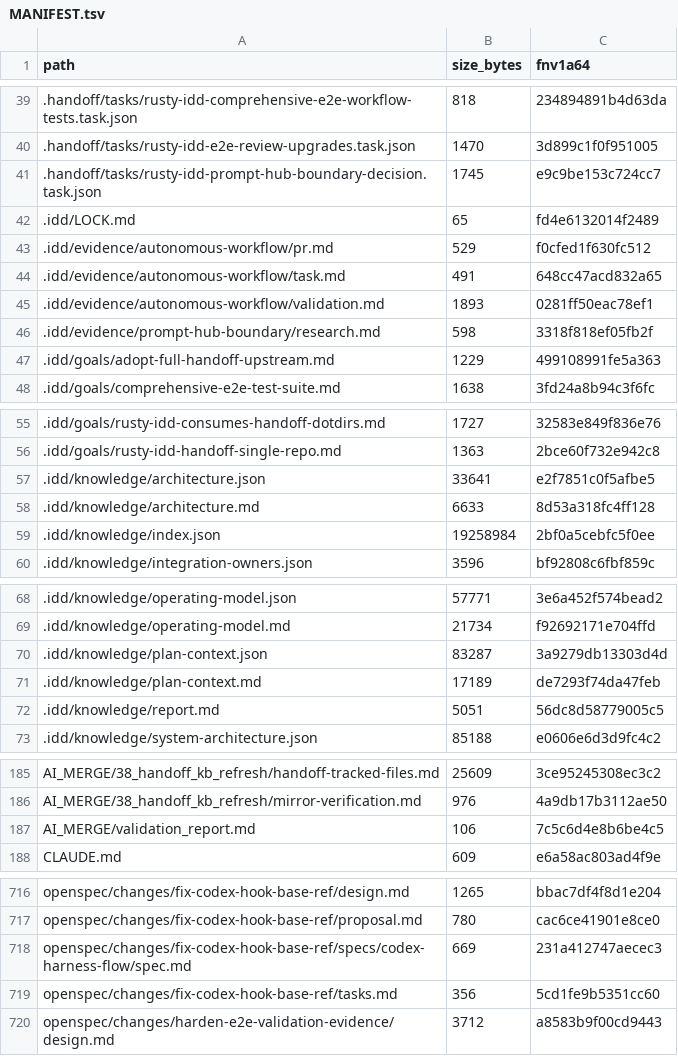
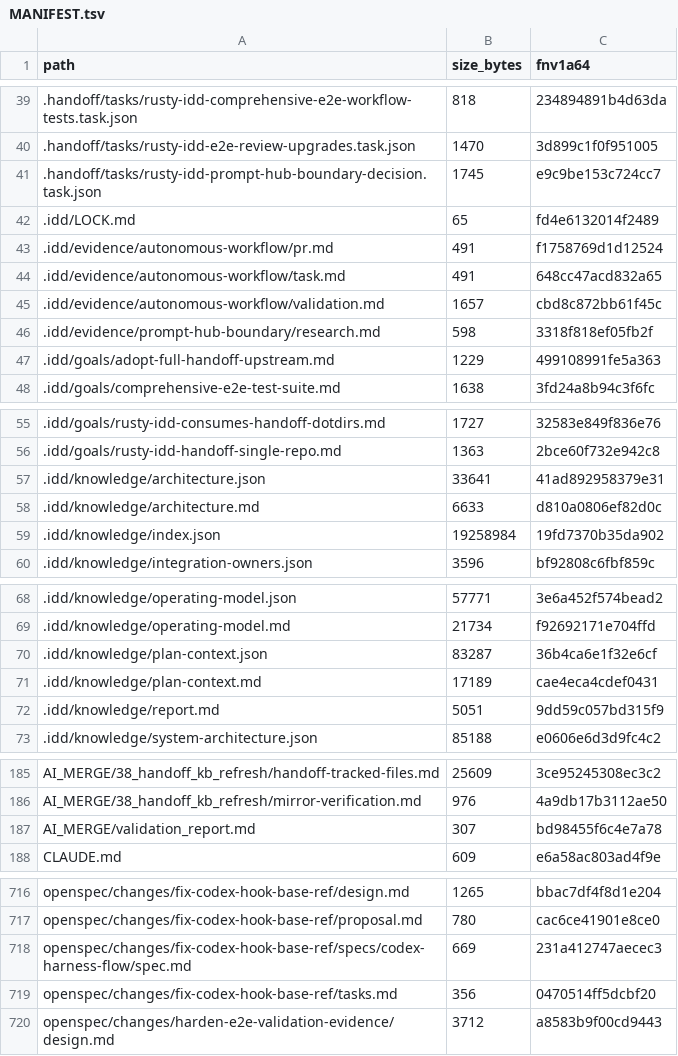
Before and after one commit to FlexNetOS/rusty-idd, a TSV file: .idd/MANIFEST.tsv, drawn as a sheet; only a part is shown, gaps mark what is left out.

```diff
--- a/.idd/MANIFEST.tsv
+++ b/.idd/MANIFEST.tsv
@@ -42,5 +42,5 @@ path	size_bytes	fnv1a64
 .idd/LOCK.md	65	fd4e6132014f2489
-.idd/evidence/autonomous-workflow/pr.md	529	f0cfed1f630fc512
+.idd/evidence/autonomous-workflow/pr.md	491	f1758769d1d12524
 .idd/evidence/autonomous-workflow/task.md	491	648cc47acd832a65
-.idd/evidence/autonomous-workflow/validation.md	1893	0281ff50eac78ef1
+.idd/evidence/autonomous-workflow/validation.md	1657	cbd8c872bb61f45c
 .idd/evidence/prompt-hub-boundary/research.md	598	3318f818ef05fb2f
@@ -56,5 +56,5 @@ path	size_bytes	fnv1a64
 .idd/goals/rusty-idd-handoff-single-repo.md	1363	2bce60f732e942c8
-.idd/knowledge/architecture.json	33641	e2f7851c0f5afbe5
-.idd/knowledge/architecture.md	6633	8d53a318fc4ff128
-.idd/knowledge/index.json	19258984	2bf0a5cebfc5f0ee
+.idd/knowledge/architecture.json	33641	41ad892958379e31
+.idd/knowledge/architecture.md	6633	d810a0806ef82d0c
+.idd/knowledge/index.json	19258984	19fd7370b35da902
 .idd/knowledge/integration-owners.json	3596	bf92808c6fbf859c
@@ -69,5 +69,5 @@ path	size_bytes	fnv1a64
 .idd/knowledge/operating-model.md	21734	f92692171e704ffd
-.idd/knowledge/plan-context.json	83287	3a9279db13303d4d
-.idd/knowledge/plan-context.md	17189	de7293f74da47feb
-.idd/knowledge/report.md	5051	56dc8d58779005c5
+.idd/knowledge/plan-context.json	83287	36b4ca6e1f32e6cf
+.idd/knowledge/plan-context.md	17189	cae4eca4cdef0431
+.idd/knowledge/report.md	5051	9dd59c057bd315f9
 .idd/knowledge/system-architecture.json	85188	e0606e6d3d9fc4c2
@@ -186,3 +186,3 @@ AI_MERGE/38_handoff_kb_refresh/handoff-tracked-files.md	25609	3ce95245308ec3c2
 AI_MERGE/38_handoff_kb_refresh/mirror-verification.md	976	4a9db17b3112ae50
-AI_MERGE/validation_report.md	106	7c5c6d4e8b6be4c5
+AI_MERGE/validation_report.md	307	bd98455f6c4e7a78
 CLAUDE.md	609	e6a58ac803ad4f9e
@@ -718,3 +718,3 @@ openspec/changes/fix-codex-hook-base-ref/proposal.md	780	cac6ce41901e8ce0
 openspec/changes/fix-codex-hook-base-ref/specs/codex-harness-flow/spec.md	669	231a412747aecec3
-openspec/changes/fix-codex-hook-base-ref/tasks.md	356	5cd1fe9b5351cc60
+openspec/changes/fix-codex-hook-base-ref/tasks.md	356	0470514ff5dcbf20
 openspec/changes/harden-e2e-validation-evidence/design.md	3712	a8583b9f00cd9443
```
Also changed, not shown: 6 other files.
